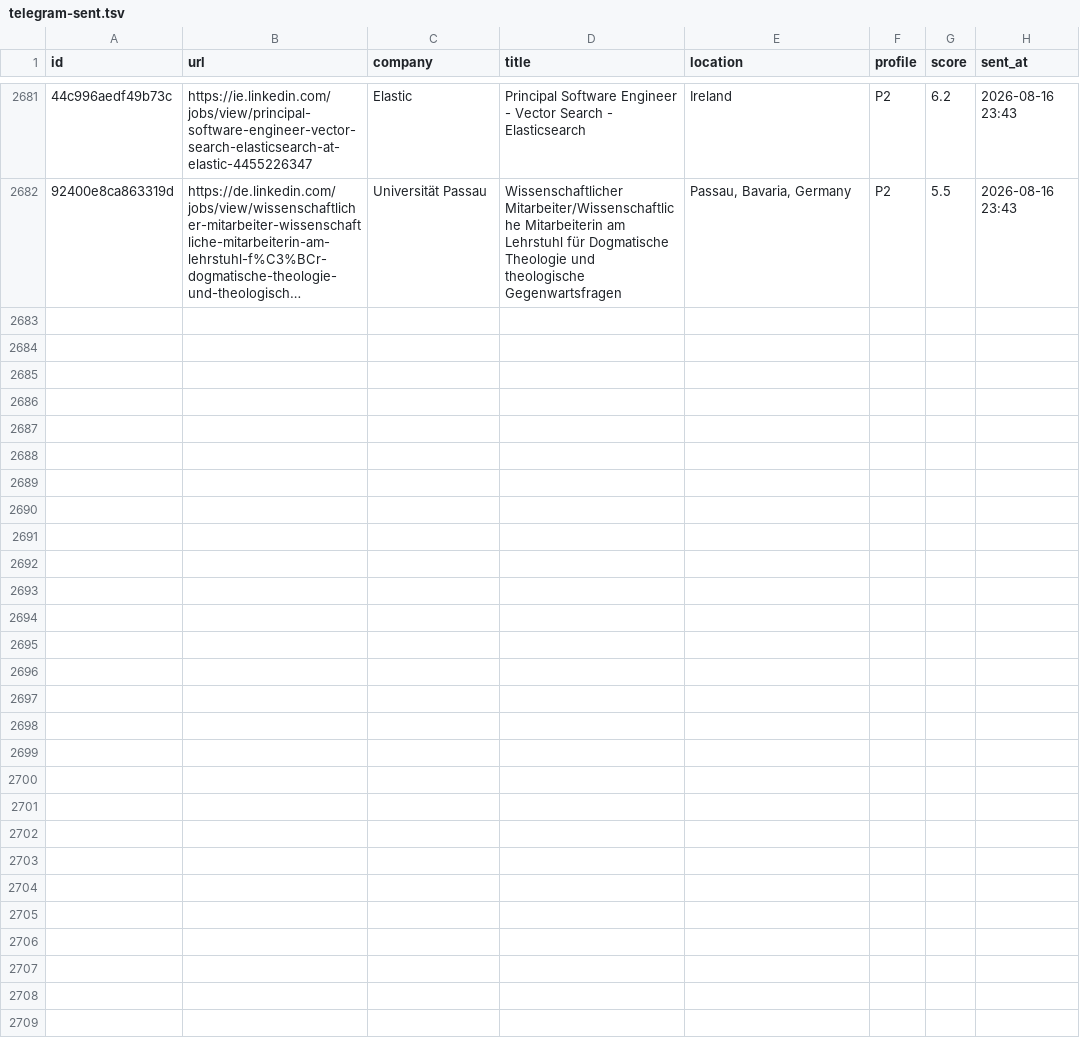
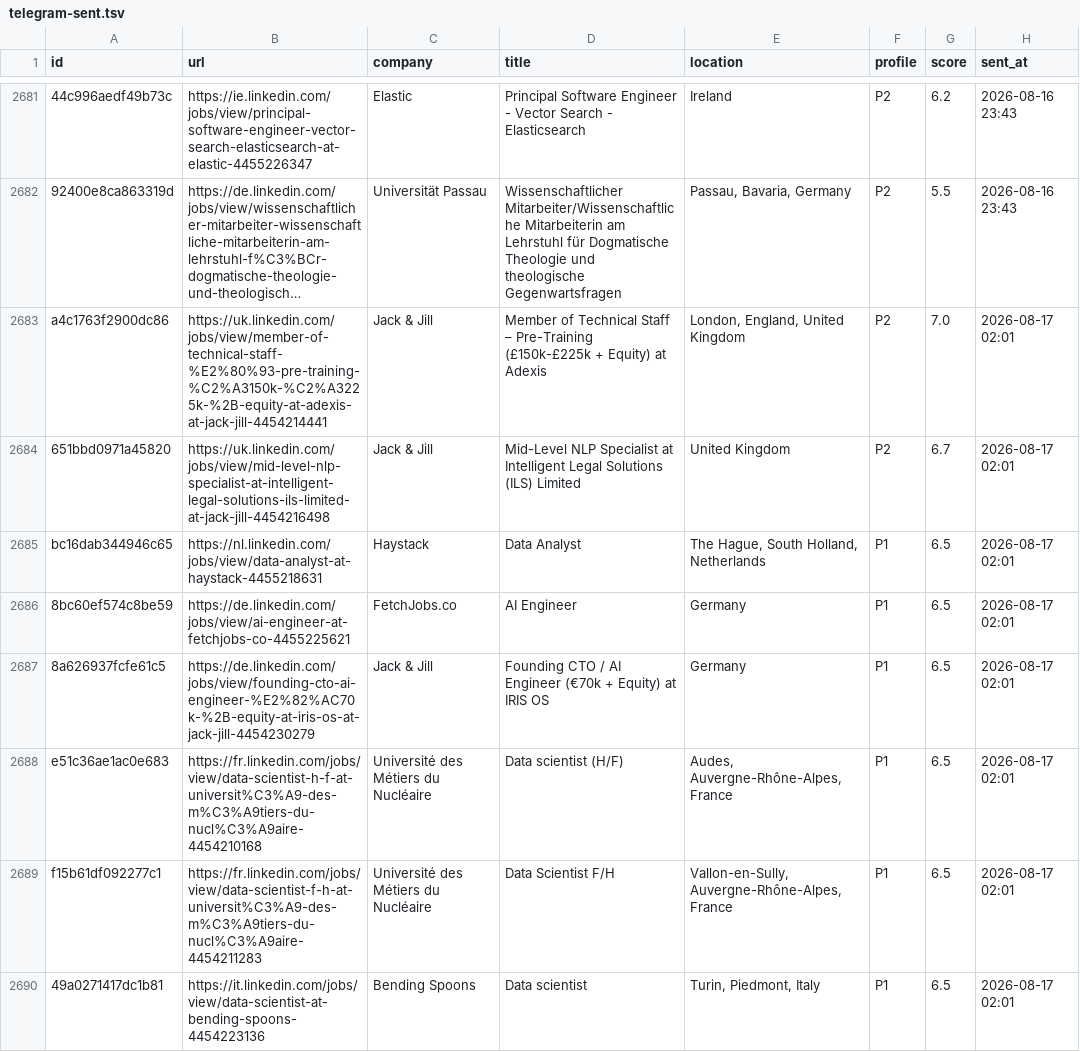
Before and after one commit to semihalperdundar/career-ops-agent, a TSV file: data/telegram-sent.tsv, drawn as a sheet; only a part is shown, gaps mark what is left out; long unchanged cells end in …; the diff covers the shown part only; the diff names each change by its address in the sheet, - before the commit and + after, or states it on an @@ line.

```diff
--- a/data/telegram-sent.tsv
+++ b/data/telegram-sent.tsv
+row 2683: a4c1763f2900dc86 | https://uk.linkedin.com/jobs/view/member-of-technical-staff-%E2%80%93-pre-training-%C2%A3150k-%C2%A3225k-%2B-equity-at-adexis-at-jack-jill-4454214441 | Jack & Jill | Member of Technical Staff – Pre-Training (£150k-£225k + Equity) at Adexis | London, England, United Kingdom | P2 | 7.0 | 2026-08-17 02:01
+row 2684: 651bbd0971a45820 | https://uk.linkedin.com/jobs/view/mid-level-nlp-specialist-at-intelligent-legal-solutions-ils-limited-at-jack-jill-4454216498 | Jack & Jill | Mid-Level NLP Specialist at Intelligent Legal Solutions (ILS) Limited | United Kingdom | P2 | 6.7 | 2026-08-17 02:01
+row 2685: bc16dab344946c65 | https://nl.linkedin.com/jobs/view/data-analyst-at-haystack-4455218631 | Haystack | Data Analyst | The Hague, South Holland, Netherlands | P1 | 6.5 | 2026-08-17 02:01
+row 2686: 8bc60ef574c8be59 | https://de.linkedin.com/jobs/view/ai-engineer-at-fetchjobs-co-4455225621 | FetchJobs.co | AI Engineer | Germany | P1 | 6.5 | 2026-08-17 02:01
+row 2687: 8a626937fcfe61c5 | https://de.linkedin.com/jobs/view/founding-cto-ai-engineer-%E2%82%AC70k-%2B-equity-at-iris-os-at-jack-jill-4454230279 | Jack & Jill | Founding CTO / AI Engineer (€70k + Equity) at IRIS OS | Germany | P1 | 6.5 | 2026-08-17 02:01
+row 2688: e51c36ae1ac0e683 | https://fr.linkedin.com/jobs/view/data-scientist-h-f-at-universit%C3%A9-des-m%C3%A9tiers-du-nucl%C3%A9aire-4454210168 | Université des Métiers du Nucléaire | Data scientist (H/F) | Audes, Auvergne-Rhône-Alpes, France | P1 | 6.5 | 2026-08-17 02:01
+row 2689: f15b61df092277c1 | https://fr.linkedin.com/jobs/view/data-scientist-f-h-at-universit%C3%A9-des-m%C3%A9tiers-du-nucl%C3%A9aire-4454211283 | Université des Métiers du Nucléaire | Data Scientist F/H | Vallon-en-Sully, Auvergne-Rhône-Alpes, France | P1 | 6.5 | 2026-08-17 02:01
+row 2690: 49a0271417dc1b81 | https://it.linkedin.com/jobs/view/data-scientist-at-bending-spoons-4454223136 | Bending Spoons | Data scientist | Turin, Piedmont, Italy | P1 | 6.5 | 2026-08-17 02:01
```
Also changed, not shown: 7 added rows elsewhere in this file, data/telegram-archive.tsv, 2 other files.
